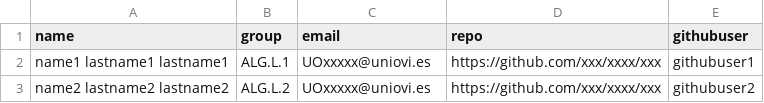
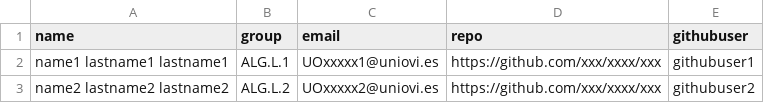
Before and after one commit to aaronof17/tfg-project, a CSV file: tfg-project/src/assets/files/example.csv, drawn as a sheet.

```diff
--- a/tfg-project/src/assets/files/example.csv
+++ b/tfg-project/src/assets/files/example.csv
@@ -1,3 +1,3 @@
 name;group;email;repo;githubuser
-name1 lastname1 lastname1;ALG.L.1;UOxxxxx@uniovi.es;https://github.com/xxx/xxxx/xxx;githubuser1
-name2 lastname2 lastname2;ALG.L.2;UOxxxxx@uniovi.es;https://github.com/xxx/xxxx/xxx;githubuser2
+name1 lastname1 lastname1;ALG.L.1;UOxxxxx1@uniovi.es;https://github.com/xxx/xxxx/xxx;githubuser1
+name2 lastname2 lastname2;ALG.L.2;UOxxxxx2@uniovi.es;https://github.com/xxx/xxxx/xxx;githubuser2
```
Also changed, not shown: 3 other files.
